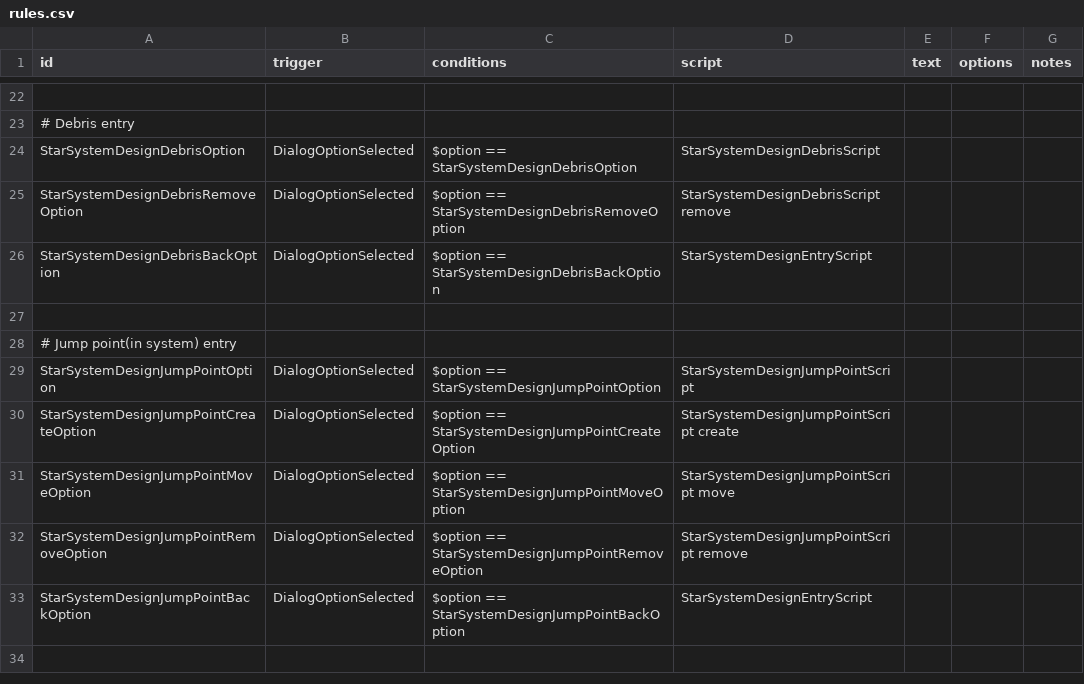
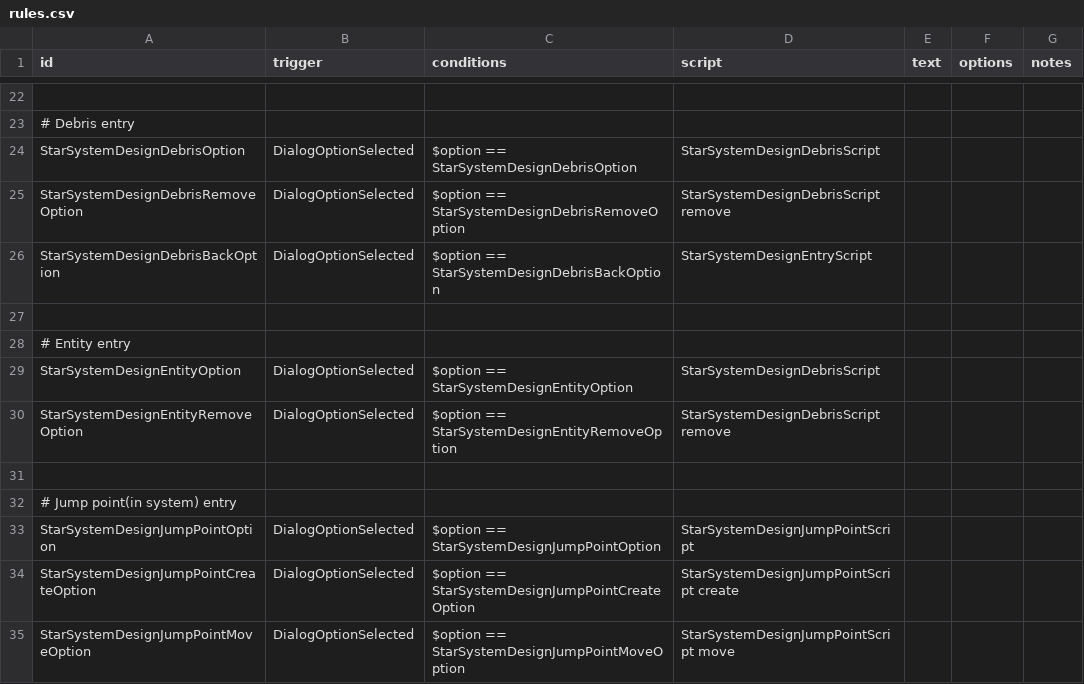
Before and after one commit to DarkbordermanModding/Starsector-StarSystemDesign, a CSV file: data/campaign/rules.csv, drawn as a sheet; only a part is shown, gaps mark what is left out; the shorter side is filled out with more unchanged rows.

```diff
--- a/data/campaign/rules.csv
+++ b/data/campaign/rules.csv
@@ -27,2 +27,6 @@ StarSystemDesignDebrisBackOption,DialogOptionSelected,"$option == StarSystemDesi
 
+# Entity entry,,,,,,
+StarSystemDesignEntityOption,DialogOptionSelected,"$option == StarSystemDesignEntityOption","StarSystemDesignDebrisScript",,,
+StarSystemDesignEntityRemoveOption,DialogOptionSelected,"$option == StarSystemDesignEntityRemoveOption","StarSystemDesignDebrisScript remove",,,
+
 # Jump point(in system) entry,,,,,,
```
Also changed, not shown: 4 other files.
